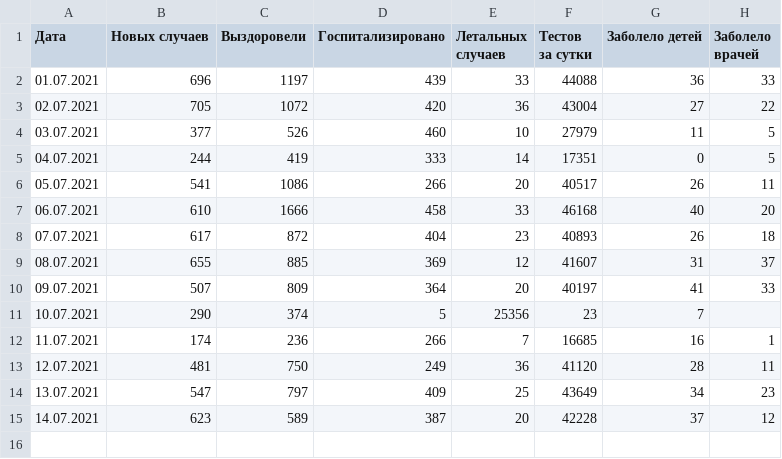
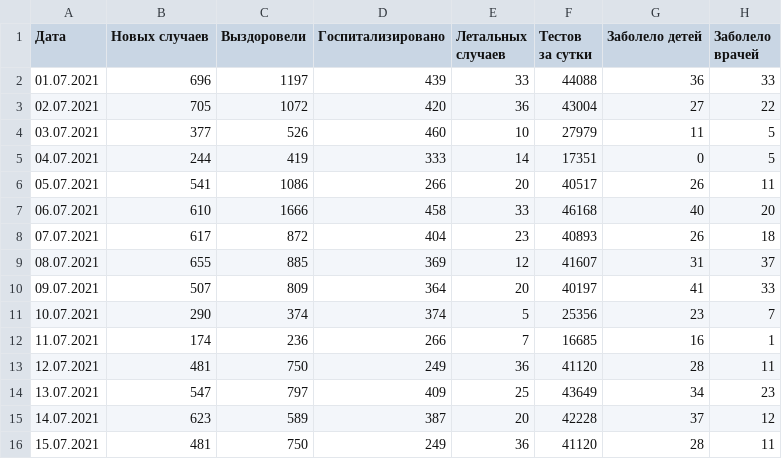
Before and after one commit to acentos/covid19_cases_ua, a CSV file: covid19/data/examples/Jul2021.csv, drawn as a sheet.

Commit message:
fix: value

```diff
--- a/covid19/data/examples/Jul2021.csv
+++ b/covid19/data/examples/Jul2021.csv
@@ -10,3 +10,3 @@
 09.07.2021,507,809,364,20,40197,41,33
-10.07.2021,290,374,5,25356,23,7
+10.07.2021,290,374,374,5,25356,23,7
 11.07.2021,174,236,266,7,16685,16,1
@@ -15 +15,2 @@
 14.07.2021,623,589,387,20,42228,37,12
+15.07.2021,481,750,249,36,41120,28,11
```
